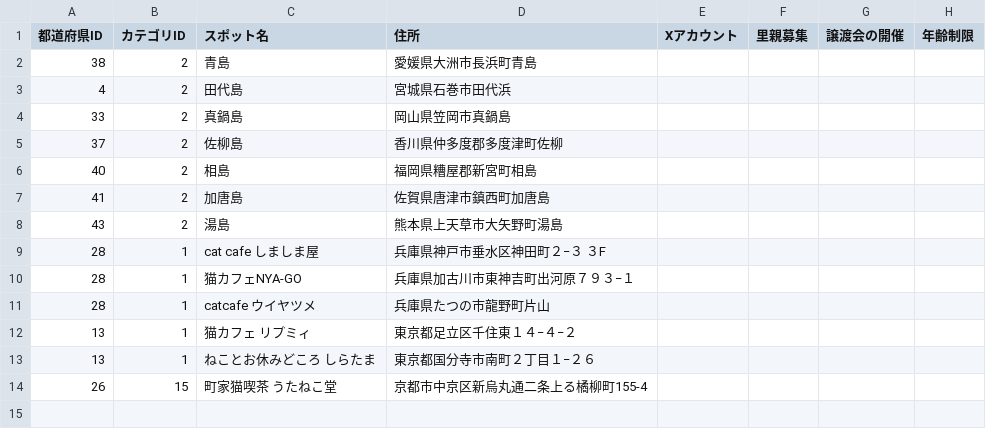
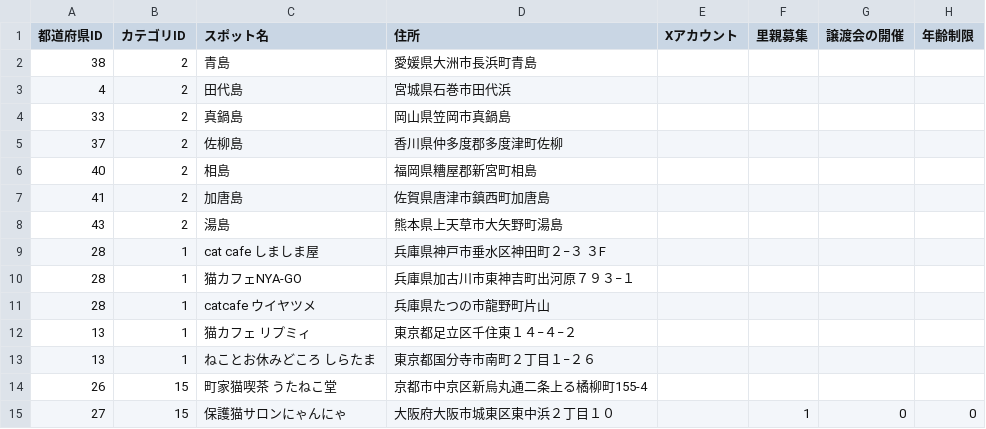
Before and after one commit to chapchon819/nekospot, a CSV file: lib/spot_from_adress.csv, drawn as a sheet.

```diff
--- a/lib/spot_from_adress.csv
+++ b/lib/spot_from_adress.csv
@@ -14 +14,2 @@
 26,15,町家猫喫茶 うたねこ堂,京都市中京区新烏丸通二条上る橘柳町155-4
+27,15,保護猫サロンにゃんにゃ,大阪府大阪市城東区東中浜２丁目１０,,1,0,0
```
Also changed, not shown: lib/spot.csv.
